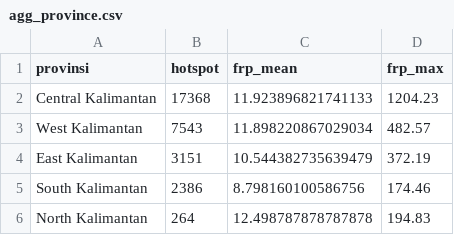
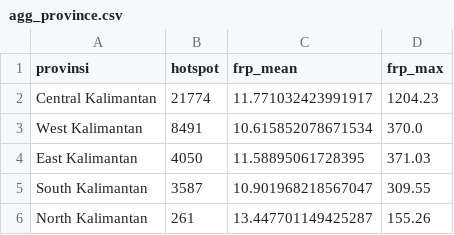
Before and after one commit to najnaj20/kalimantan-karhutla, a CSV file: data/processed/agg_province.csv, drawn as a sheet.

```diff
--- a/data/processed/agg_province.csv
+++ b/data/processed/agg_province.csv
@@ -1,6 +1,6 @@
 provinsi,hotspot,frp_mean,frp_max
-Central Kalimantan,17368,11.923896821741133,1204.23
-West Kalimantan,7543,11.898220867029034,482.57
-East Kalimantan,3151,10.544382735639479,372.19
-South Kalimantan,2386,8.798160100586756,174.46
-North Kalimantan,264,12.498787878787878,194.83
+Central Kalimantan,21774,11.771032423991917,1204.23
+West Kalimantan,8491,10.615852078671534,370.0
+East Kalimantan,4050,11.58895061728395,371.03
+South Kalimantan,3587,10.901968218567047,309.55
+North Kalimantan,261,13.447701149425287,155.26
```
Also changed, not shown: data/processed/agg_province_daily.csv, data/processed/agg_top3_daily.csv, 19 other files.
